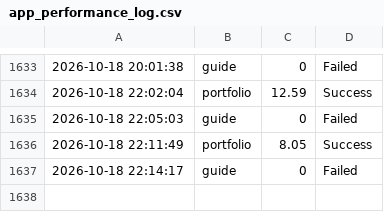
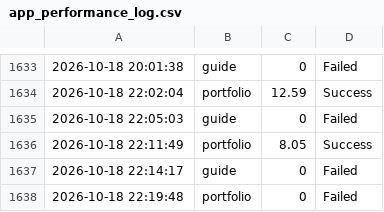
Before and after one commit to ntkauffman1/professional-portfolio, a CSV file: app_performance_log.csv, drawn as a sheet; only a part is shown, gaps mark what is left out; the diff names each change by its address in the sheet, - before the commit and + after, or states it on an @@ line.

```diff
--- a/app_performance_log.csv
+++ b/app_performance_log.csv
+row 1638: 2026-10-18 22:19:48 | portfolio | 0 | Failed
```
Also changed, not shown: 1 other file.
